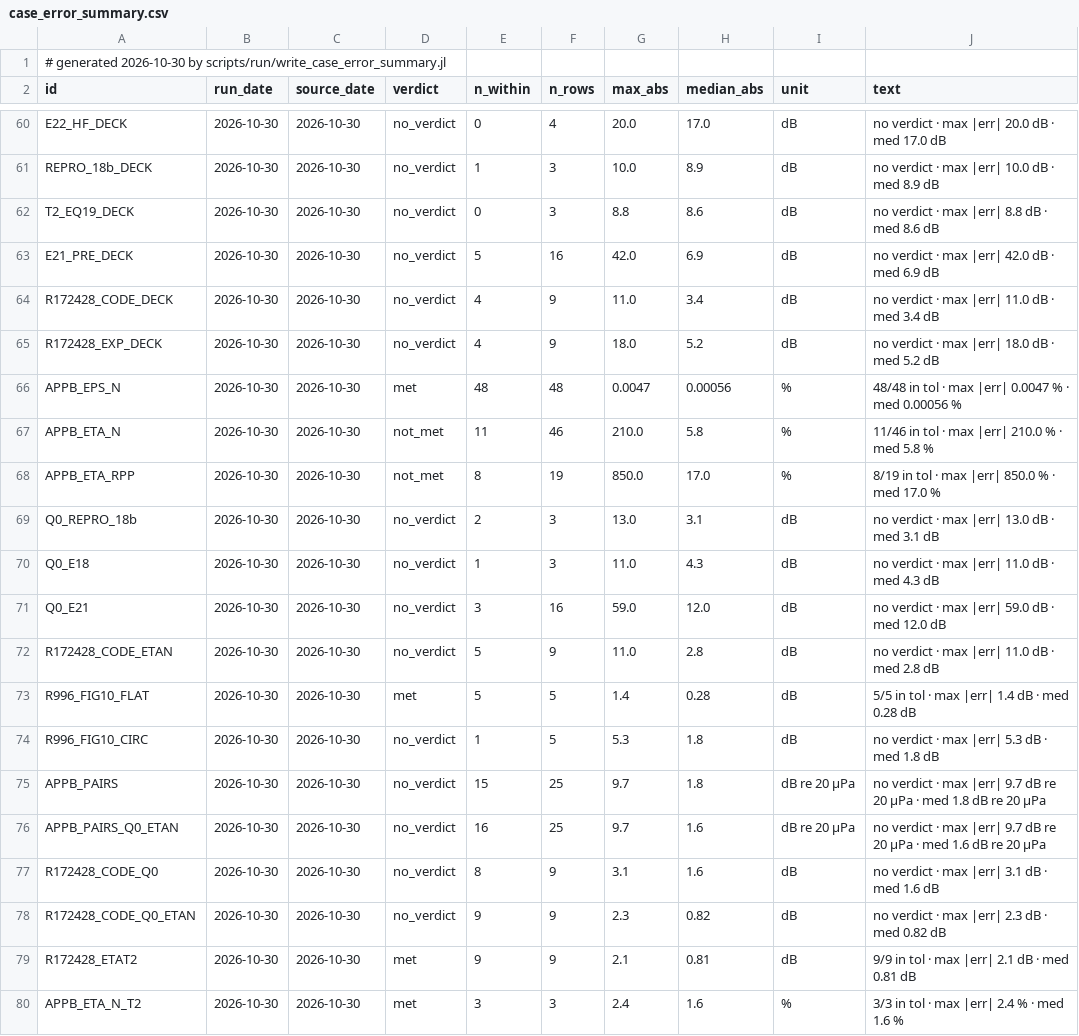
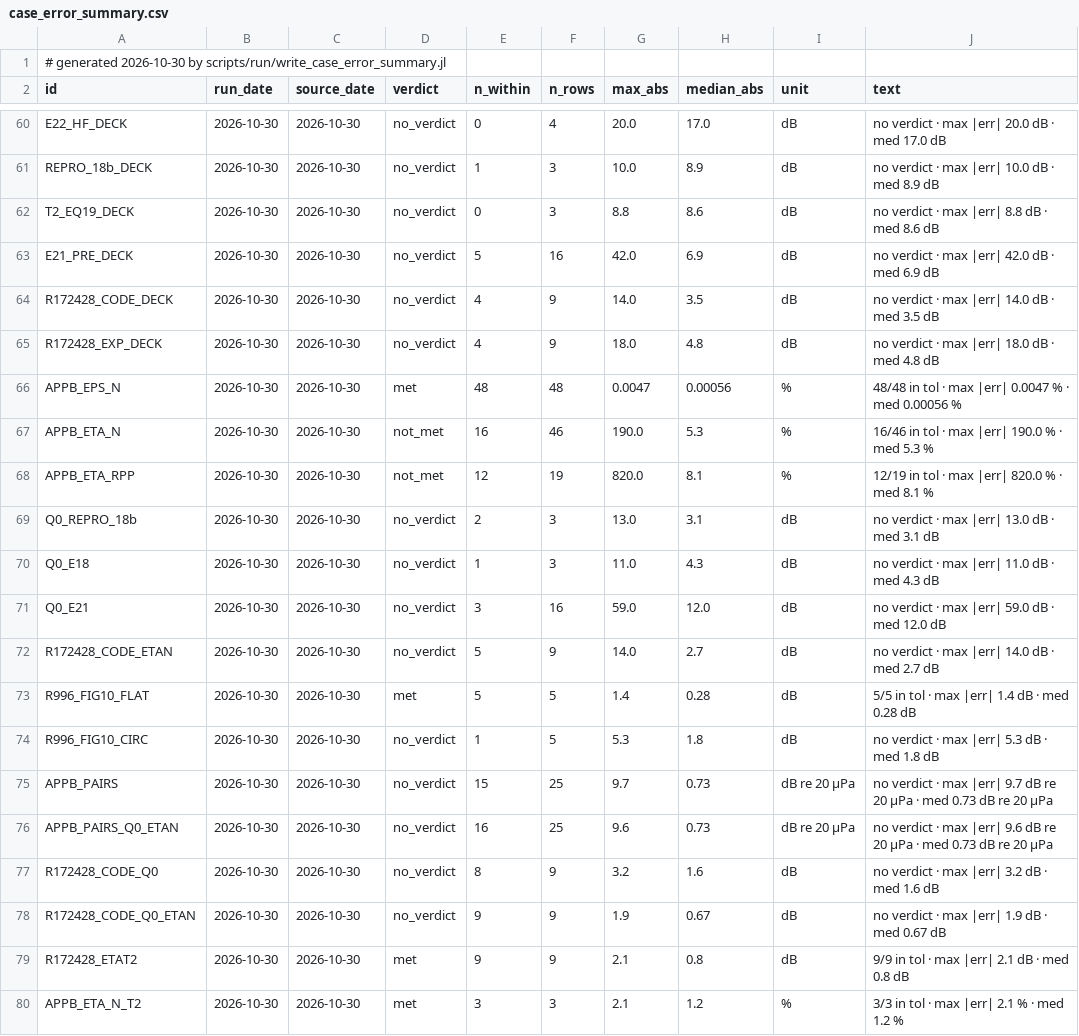
Before and after one commit to hoangf1/PAIN, a CSV file: rea-work/docs/validation_reports/case_error_summary.csv, drawn as a sheet; only a part is shown, gaps mark what is left out; the diff covers the shown part only.

```diff
--- a/rea-work/docs/validation_reports/case_error_summary.csv
+++ b/rea-work/docs/validation_reports/case_error_summary.csv
@@ -63,7 +63,7 @@ T2_EQ19_DECK,2026-10-30,2026-10-30,no_verdict,0,3,8.8,8.6,"dB","no verdict · ma
 E21_PRE_DECK,2026-10-30,2026-10-30,no_verdict,5,16,42.0,6.9,"dB","no verdict · max |err| 42.0 dB · med 6.9 dB"
-R172428_CODE_DECK,2026-10-30,2026-10-30,no_verdict,4,9,11.0,3.4,"dB","no verdict · max |err| 11.0 dB · med 3.4 dB"
-R172428_EXP_DECK,2026-10-30,2026-10-30,no_verdict,4,9,18.0,5.2,"dB","no verdict · max |err| 18.0 dB · med 5.2 dB"
+R172428_CODE_DECK,2026-10-30,2026-10-30,no_verdict,4,9,14.0,3.5,"dB","no verdict · max |err| 14.0 dB · med 3.5 dB"
+R172428_EXP_DECK,2026-10-30,2026-10-30,no_verdict,4,9,18.0,4.8,"dB","no verdict · max |err| 18.0 dB · med 4.8 dB"
 APPB_EPS_N,2026-10-30,2026-10-30,met,48,48,0.0047,0.00056,"%","48/48 in tol · max |err| 0.0047 % · med 0.00056 %"
-APPB_ETA_N,2026-10-30,2026-10-30,not_met,11,46,210.0,5.8,"%","11/46 in tol · max |err| 210.0 % · med 5.8 %"
-APPB_ETA_RPP,2026-10-30,2026-10-30,not_met,8,19,850.0,17.0,"%","8/19 in tol · max |err| 850.0 % · med 17.0 %"
+APPB_ETA_N,2026-10-30,2026-10-30,not_met,16,46,190.0,5.3,"%","16/46 in tol · max |err| 190.0 % · med 5.3 %"
+APPB_ETA_RPP,2026-10-30,2026-10-30,not_met,12,19,820.0,8.1,"%","12/19 in tol · max |err| 820.0 % · med 8.1 %"
 Q0_REPRO_18b,2026-10-30,2026-10-30,no_verdict,2,3,13.0,3.1,"dB","no verdict · max |err| 13.0 dB · med 3.1 dB"
@@ -71,10 +71,10 @@ Q0_E18,2026-10-30,2026-10-30,no_verdict,1,3,11.0,4.3,"dB","no verdict · max |er
 Q0_E21,2026-10-30,2026-10-30,no_verdict,3,16,59.0,12.0,"dB","no verdict · max |err| 59.0 dB · med 12.0 dB"
-R172428_CODE_ETAN,2026-10-30,2026-10-30,no_verdict,5,9,11.0,2.8,"dB","no verdict · max |err| 11.0 dB · med 2.8 dB"
+R172428_CODE_ETAN,2026-10-30,2026-10-30,no_verdict,5,9,14.0,2.7,"dB","no verdict · max |err| 14.0 dB · med 2.7 dB"
 R996_FIG10_FLAT,2026-10-30,2026-10-30,met,5,5,1.4,0.28,"dB","5/5 in tol · max |err| 1.4 dB · med 0.28 dB"
 R996_FIG10_CIRC,2026-10-30,2026-10-30,no_verdict,1,5,5.3,1.8,"dB","no verdict · max |err| 5.3 dB · med 1.8 dB"
-APPB_PAIRS,2026-10-30,2026-10-30,no_verdict,15,25,9.7,1.8,"dB re 20 μPa","no verdict · max |err| 9.7 dB re 20 μPa · med 1.8 dB re 20 μPa"
-APPB_PAIRS_Q0_ETAN,2026-10-30,2026-10-30,no_verdict,16,25,9.7,1.6,"dB re 20 μPa","no verdict · max |err| 9.7 dB re 20 μPa · med 1.6 dB re 20 μPa"
-R172428_CODE_Q0,2026-10-30,2026-10-30,no_verdict,8,9,3.1,1.6,"dB","no verdict · max |err| 3.1 dB · med 1.6 dB"
-R172428_CODE_Q0_ETAN,2026-10-30,2026-10-30,no_verdict,9,9,2.3,0.82,"dB","no verdict · max |err| 2.3 dB · med 0.82 dB"
-R172428_ETAT2,2026-10-30,2026-10-30,met,9,9,2.1,0.81,"dB","9/9 in tol · max |err| 2.1 dB · med 0.81 dB"
-APPB_ETA_N_T2,2026-10-30,2026-10-30,met,3,3,2.4,1.6,"%","3/3 in tol · max |err| 2.4 % · med 1.6 %"
+APPB_PAIRS,2026-10-30,2026-10-30,no_verdict,15,25,9.7,0.73,"dB re 20 μPa","no verdict · max |err| 9.7 dB re 20 μPa · med 0.73 dB re 20 μPa"
+APPB_PAIRS_Q0_ETAN,2026-10-30,2026-10-30,no_verdict,16,25,9.6,0.73,"dB re 20 μPa","no verdict · max |err| 9.6 dB re 20 μPa · med 0.73 dB re 20 μPa"
+R172428_CODE_Q0,2026-10-30,2026-10-30,no_verdict,8,9,3.2,1.6,"dB","no verdict · max |err| 3.2 dB · med 1.6 dB"
+R172428_CODE_Q0_ETAN,2026-10-30,2026-10-30,no_verdict,9,9,1.9,0.67,"dB","no verdict · max |err| 1.9 dB · med 0.67 dB"
+R172428_ETAT2,2026-10-30,2026-10-30,met,9,9,2.1,0.8,"dB","9/9 in tol · max |err| 2.1 dB · med 0.8 dB"
+APPB_ETA_N_T2,2026-10-30,2026-10-30,met,3,3,2.1,1.2,"%","3/3 in tol · max |err| 2.1 % · med 1.2 %"
```
Also changed, not shown: 1 added row and 19 edited cells elsewhere in this file, rea-work/data/cr172428/appB_trim.csv, 16 other files.
